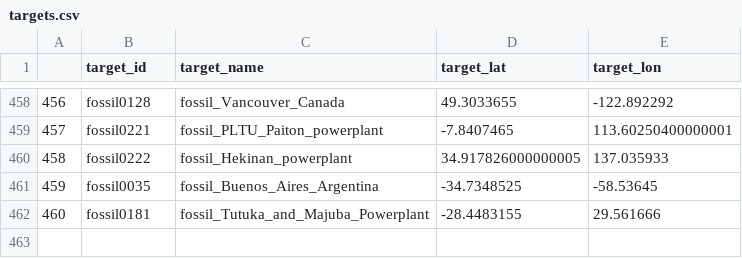
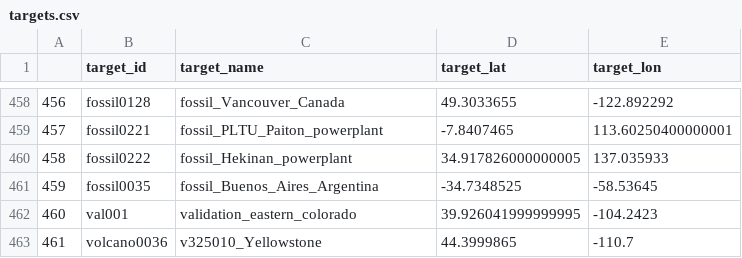
Before and after one commit to hcronk/oco_vistool, a CSV file: targets.csv, drawn as a sheet; only a part is shown, gaps mark what is left out; removed rows and columns are numbered as before the commit, all else as after; the diff names each change by its address in the sheet, - before the commit and + after, or states it on an @@ line.

Commit message:
Updated the targets.csv file (will need to add one more target to complete it).

```diff
--- a/targets.csv
+++ b/targets.csv
-row 462: 460 | fossil0181 | fossil_Tutuka_and_Majuba_Powerplant | -28.4483155 | 29.561666
+row 462: 460 | val001 | validation_eastern_colorado | 39.926041999999995 | -104.2423
+row 463: 461 | volcano0036 | v325010_Yellowstone | 44.3999865 | -110.7
```
